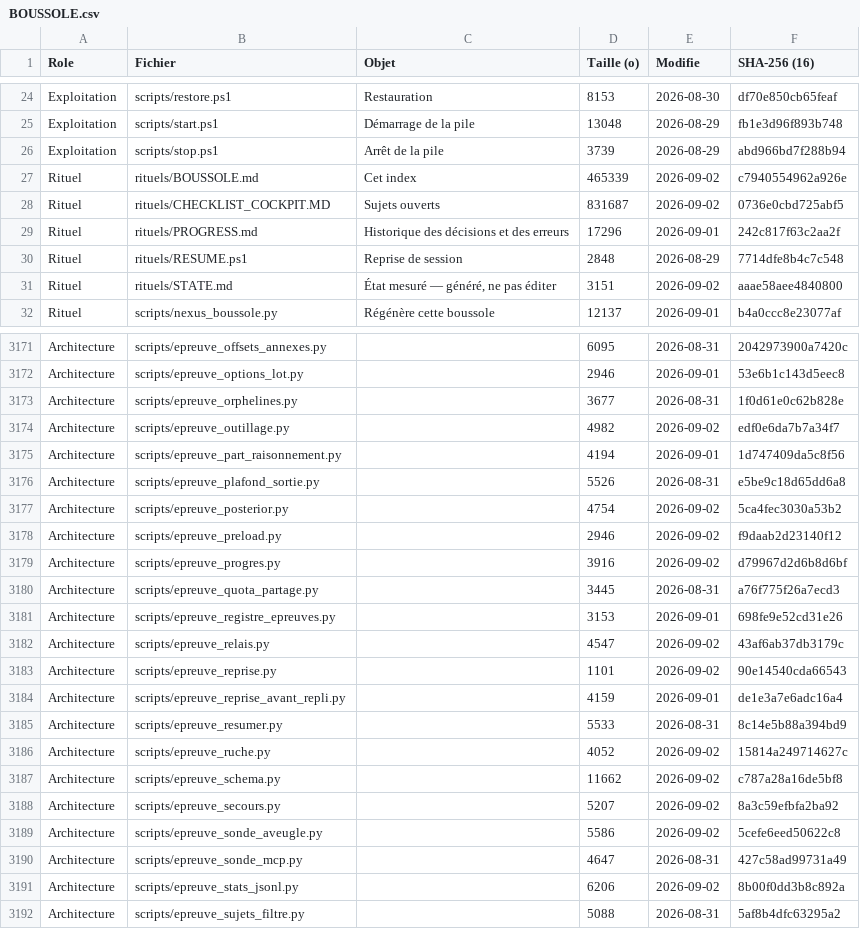
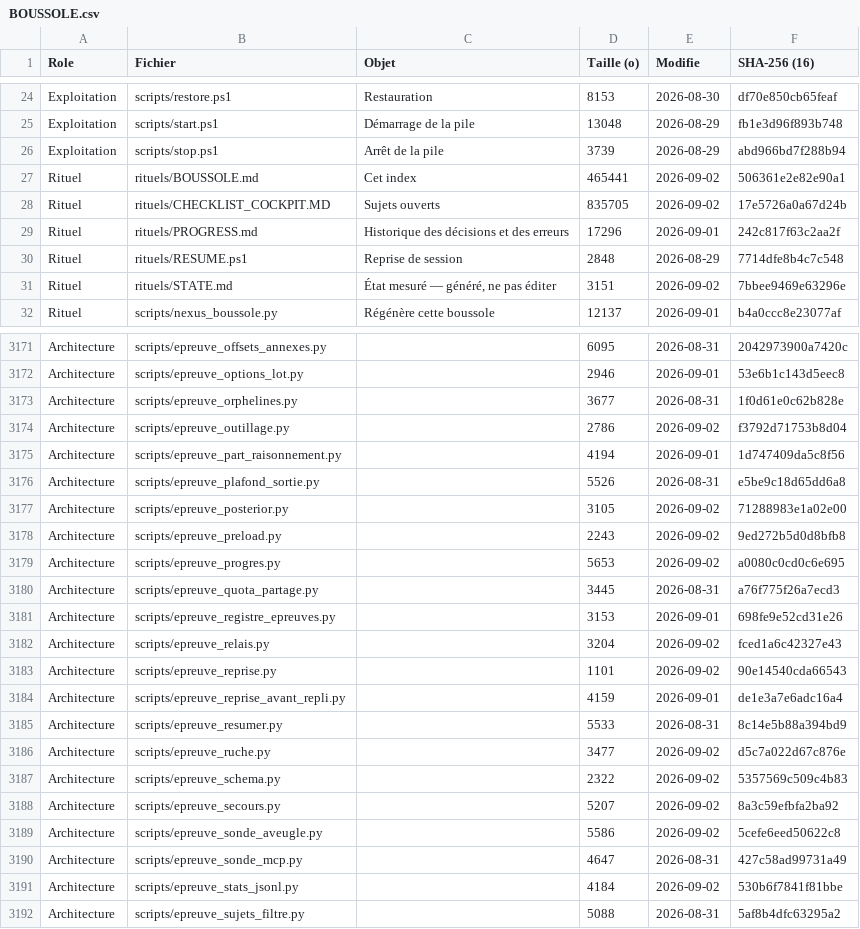
Before and after one commit to KinSushi/claude-local-nexus, a CSV file: rituels/BOUSSOLE.csv, drawn as a sheet; only a part is shown, gaps mark what is left out; the diff covers the shown part only.

```diff
--- a/rituels/BOUSSOLE.csv
+++ b/rituels/BOUSSOLE.csv
@@ -26,7 +26,7 @@ Exploitation;scripts/start.ps1;Démarrage de la pile;13048;2026-08-29;fb1e3d96f8
 Exploitation;scripts/stop.ps1;Arrêt de la pile;3739;2026-08-29;abd966bd7f288b94
-Rituel;rituels/BOUSSOLE.md;Cet index;465339;2026-09-02;c7940554962a926e
-Rituel;rituels/CHECKLIST_COCKPIT.MD;Sujets ouverts;831687;2026-09-02;0736e0cbd725abf5
+Rituel;rituels/BOUSSOLE.md;Cet index;465441;2026-09-02;506361e2e82e90a1
+Rituel;rituels/CHECKLIST_COCKPIT.MD;Sujets ouverts;835705;2026-09-02;17e5726a0a67d24b
 Rituel;rituels/PROGRESS.md;Historique des décisions et des erreurs;17296;2026-09-01;242c817f63c2aa2f
 Rituel;rituels/RESUME.ps1;Reprise de session;2848;2026-08-29;7714dfe8b4c7c548
-Rituel;rituels/STATE.md;État mesuré — généré, ne pas éditer;3151;2026-09-02;aaae58aee4840800
+Rituel;rituels/STATE.md;État mesuré — généré, ne pas éditer;3151;2026-09-02;7bbee9469e63296e
 Rituel;scripts/nexus_boussole.py;Régénère cette boussole;12137;2026-09-01;b4a0ccc8e23077af
@@ -3173,11 +3173,11 @@ Architecture;scripts/epreuve_options_lot.py;;2946;2026-09-01;53e6b1c143d5eec8
 Architecture;scripts/epreuve_orphelines.py;;3677;2026-08-31;1f0d61e0c62b828e
-Architecture;scripts/epreuve_outillage.py;;4982;2026-09-02;edf0e6da7b7a34f7
+Architecture;scripts/epreuve_outillage.py;;2786;2026-09-02;f3792d71753b8d04
 Architecture;scripts/epreuve_part_raisonnement.py;;4194;2026-09-01;1d747409da5c8f56
 Architecture;scripts/epreuve_plafond_sortie.py;;5526;2026-08-31;e5be9c18d65dd6a8
-Architecture;scripts/epreuve_posterior.py;;4754;2026-09-02;5ca4fec3030a53b2
-Architecture;scripts/epreuve_preload.py;;2946;2026-09-02;f9daab2d23140f12
-Architecture;scripts/epreuve_progres.py;;3916;2026-09-02;d79967d2d6b8d6bf
+Architecture;scripts/epreuve_posterior.py;;3105;2026-09-02;71288983e1a02e00
+Architecture;scripts/epreuve_preload.py;;2243;2026-09-02;9ed272b5d0d8bfb8
+Architecture;scripts/epreuve_progres.py;;5653;2026-09-02;a0080c0cd0c6e695
 Architecture;scripts/epreuve_quota_partage.py;;3445;2026-08-31;a76f775f26a7ecd3
 Architecture;scripts/epreuve_registre_epreuves.py;;3153;2026-09-01;698fe9e52cd31e26
-Architecture;scripts/epreuve_relais.py;;4547;2026-09-02;43af6ab37db3179c
+Architecture;scripts/epreuve_relais.py;;3204;2026-09-02;fced1a6c42327e43
 Architecture;scripts/epreuve_reprise.py;;1101;2026-09-02;90e14540cda66543
@@ -3185,4 +3185,4 @@ Architecture;scripts/epreuve_reprise_avant_repli.py;;4159;2026-09-01;de1e3a7e6ad
 Architecture;scripts/epreuve_resumer.py;;5533;2026-08-31;8c14e5b88a394bd9
-Architecture;scripts/epreuve_ruche.py;;4052;2026-09-02;15814a249714627c
-Architecture;scripts/epreuve_schema.py;;11662;2026-09-02;c787a28a16de5bf8
+Architecture;scripts/epreuve_ruche.py;;3477;2026-09-02;d5c7a022d67c876e
+Architecture;scripts/epreuve_schema.py;;2322;2026-09-02;5357569c509c4b83
 Architecture;scripts/epreuve_secours.py;;5207;2026-09-02;8a3c59efbfa2ba92
@@ -3190,3 +3190,3 @@ Architecture;scripts/epreuve_sonde_aveugle.py;;5586;2026-09-02;5cefe6eed50622c8
 Architecture;scripts/epreuve_sonde_mcp.py;;4647;2026-08-31;427c58ad99731a49
-Architecture;scripts/epreuve_stats_jsonl.py;;6206;2026-09-02;8b00f0dd3b8c892a
+Architecture;scripts/epreuve_stats_jsonl.py;;4184;2026-09-02;530b6f7841f81bbe
 Architecture;scripts/epreuve_sujets_filtre.py;;5088;2026-08-31;5af8b4dfc63295a2
```
Also changed, not shown: 1 added row and 14 edited cells elsewhere in this file, 15 other files.
